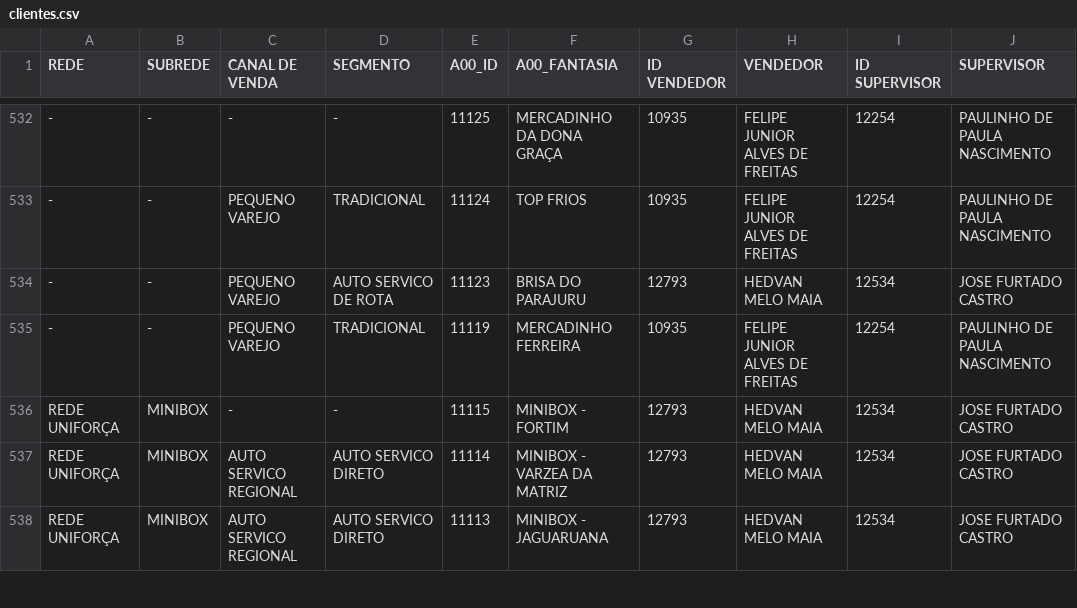
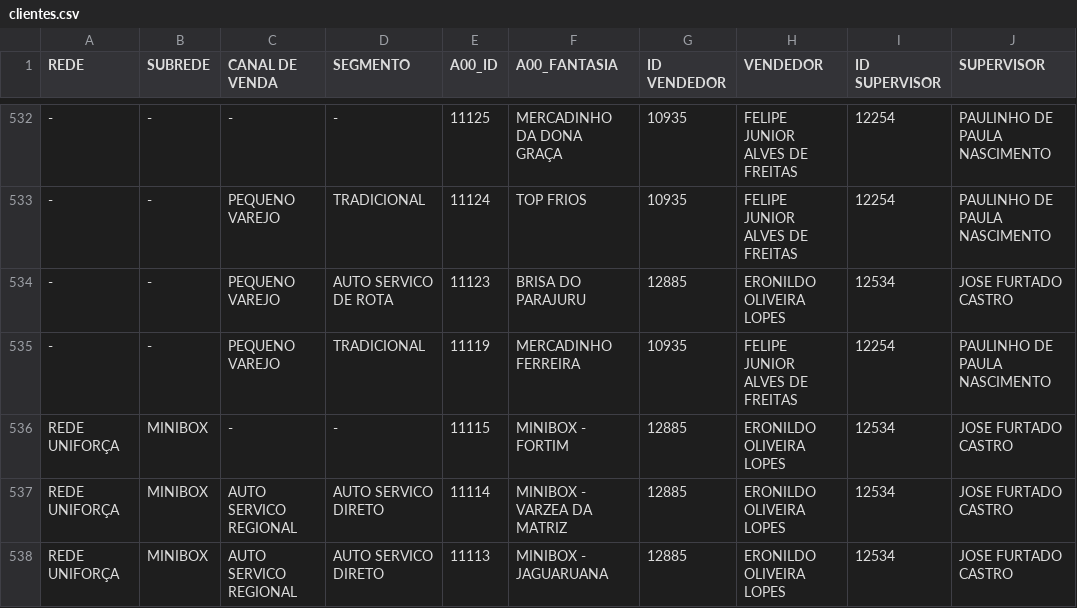
Before and after one commit to ValeMilk/App-pre-os, a CSV file: frontend/public/clientes.csv, drawn as a sheet; only a part is shown, gaps mark what is left out; the diff covers the shown part only; the diff names each change by its address in the sheet, - before the commit and + after, or states it on an @@ line.

Commit message:
eronildo

```diff
--- a/frontend/public/clientes.csv
+++ b/frontend/public/clientes.csv
-G534 (ID VENDEDOR): 12793
+G534 (ID VENDEDOR): 12885
-H534 (VENDEDOR): HEDVAN MELO MAIA
+H534 (VENDEDOR): ERONILDO OLIVEIRA LOPES
-G536:G538 (ID VENDEDOR): 12793
+G536:G538 (ID VENDEDOR): 12885
-H536:H538 (VENDEDOR): HEDVAN MELO MAIA
+H536:H538 (VENDEDOR): ERONILDO OLIVEIRA LOPES
```
Also changed, not shown: 62 edited cells elsewhere in this file.
